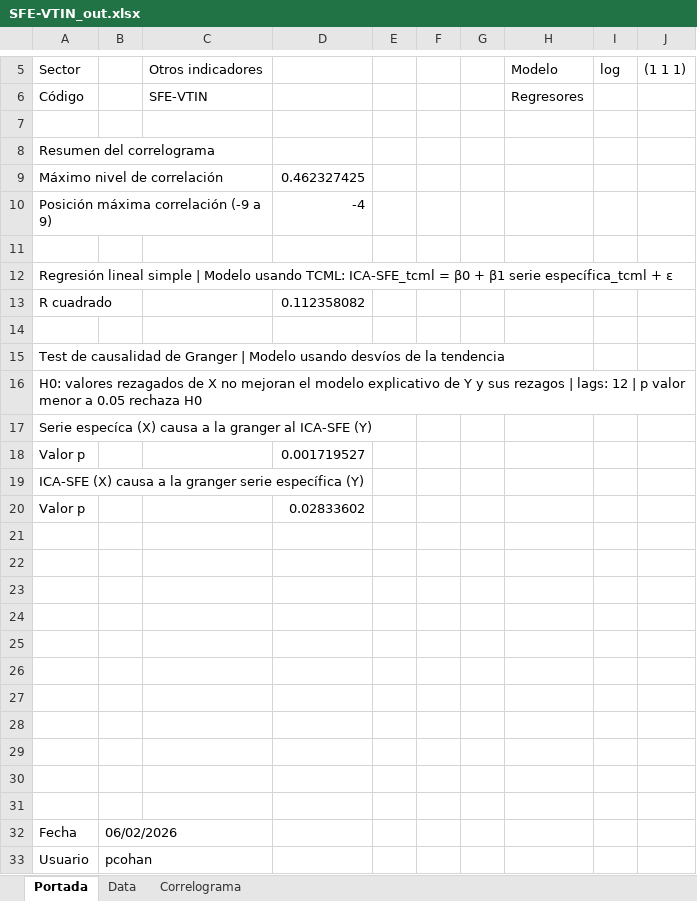
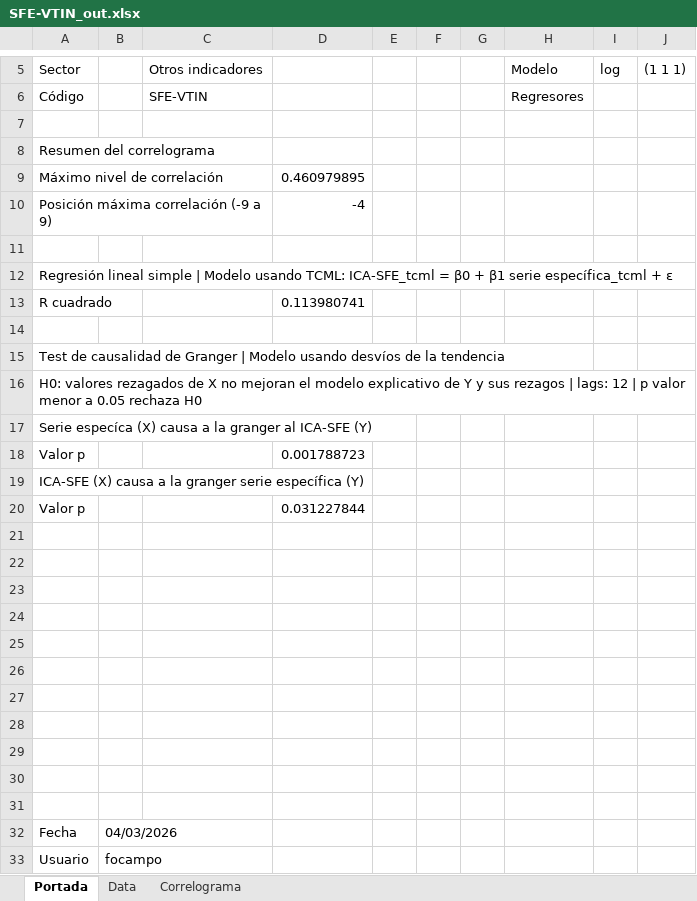
Before and after one commit to CES-BCSF/ces-bcsf.github.io, an Excel workbook: web_ces/indicadores/SFE-VTIN_out.xlsx, sheet Portada, drawn as a sheet; only a part is shown, gaps mark what is left out; values as stored, in another font and other column widths than the file's, no borders; the diff names each change by its address in the sheet, - before the commit and + after, or states it on an @@ line.

```diff
--- a/web_ces/indicadores/SFE-VTIN_out.xlsx (sheet Portada)
+++ b/web_ces/indicadores/SFE-VTIN_out.xlsx (sheet Portada)
-D9: 0.462327425
+D9: 0.460979895
-D13: 0.112358082
+D13: 0.113980741
-D18: 0.001719527
+D18: 0.001788723
-D20: 0.02833602
+D20: 0.031227844
-B32: 06/02/2026
+B32: 04/03/2026
-B33: pcohan
+B33: focampo
```
Also changed, not shown: sheet Data, sheet Correlograma, 2 other files.
